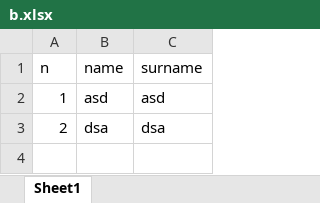
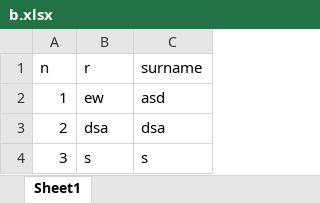
Before and after one commit to alexander-volodko-minsk/HTMLexample, an Excel workbook: b.xlsx, sheet Sheet1, drawn as a sheet; values as stored, in another font and other column widths than the file's, no borders; the diff names each change by its address in the sheet, - before the commit and + after, or states it on an @@ line.

Commit message:
xls changed in new branch

```diff
--- a/b.xlsx (sheet Sheet1)
+++ b/b.xlsx (sheet Sheet1)
-B1: name
+B1: r
-B2 (r): asd
+B2 (r): ew
+row 4: 3 | s | s
```
